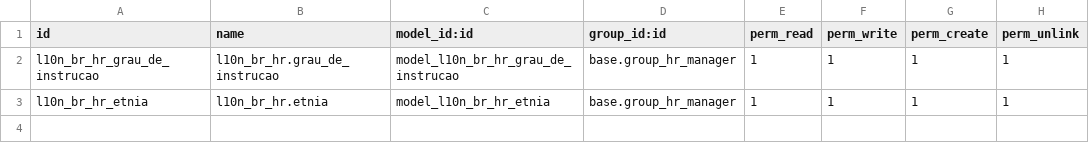
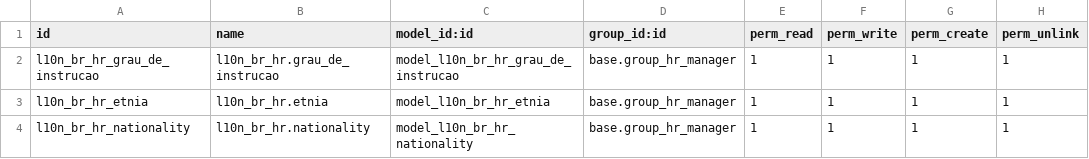
Before and after one commit to rick-romero/l10n-brazil, a CSV file: l10n_br_hr/security/ir.model.access.csv, drawn as a sheet.

Commit message:
Added permission for nationality field

```diff
--- a/l10n_br_hr/security/ir.model.access.csv
+++ b/l10n_br_hr/security/ir.model.access.csv
@@ -3 +3,2 @@ l10n_br_hr_grau_de_instrucao,l10n_br_hr.grau_de_instrucao,model_l10n_br_hr_grau_
 l10n_br_hr_etnia,l10n_br_hr.etnia,model_l10n_br_hr_etnia,base.group_hr_manager,1,1,1,1
+l10n_br_hr_nationality,l10n_br_hr.nationality,model_l10n_br_hr_nationality,base.group_hr_manager,1,1,1,1
```
